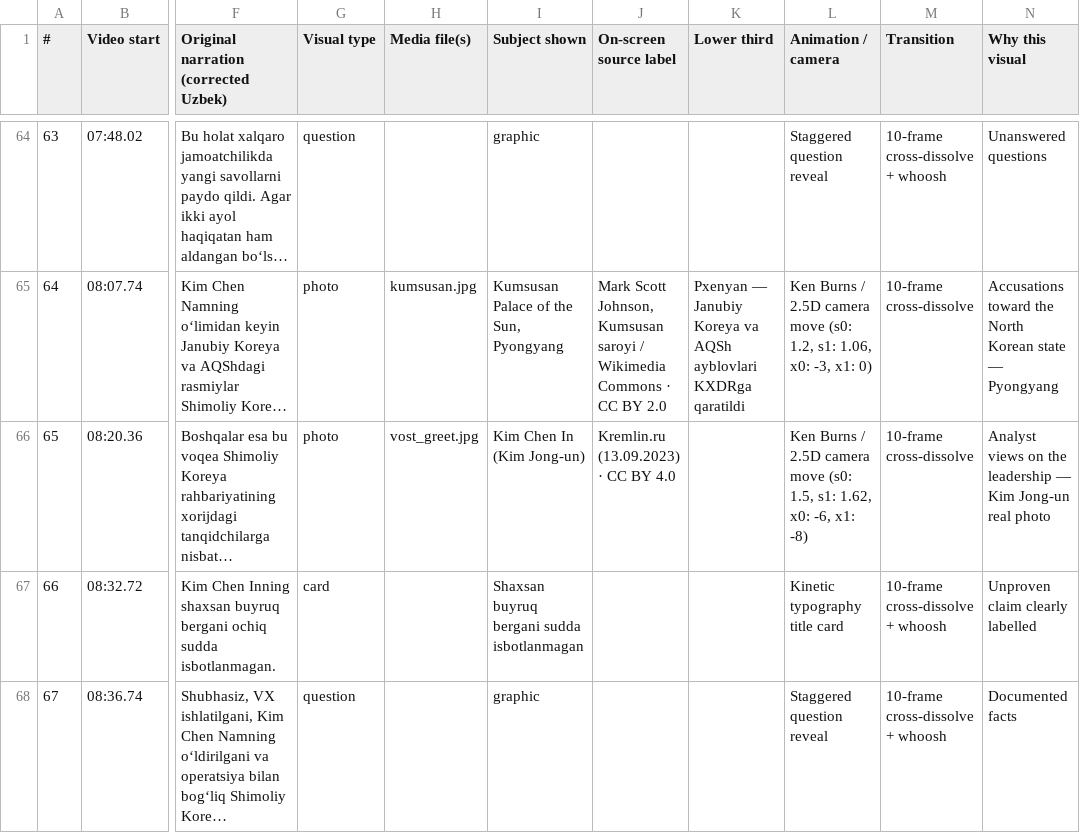
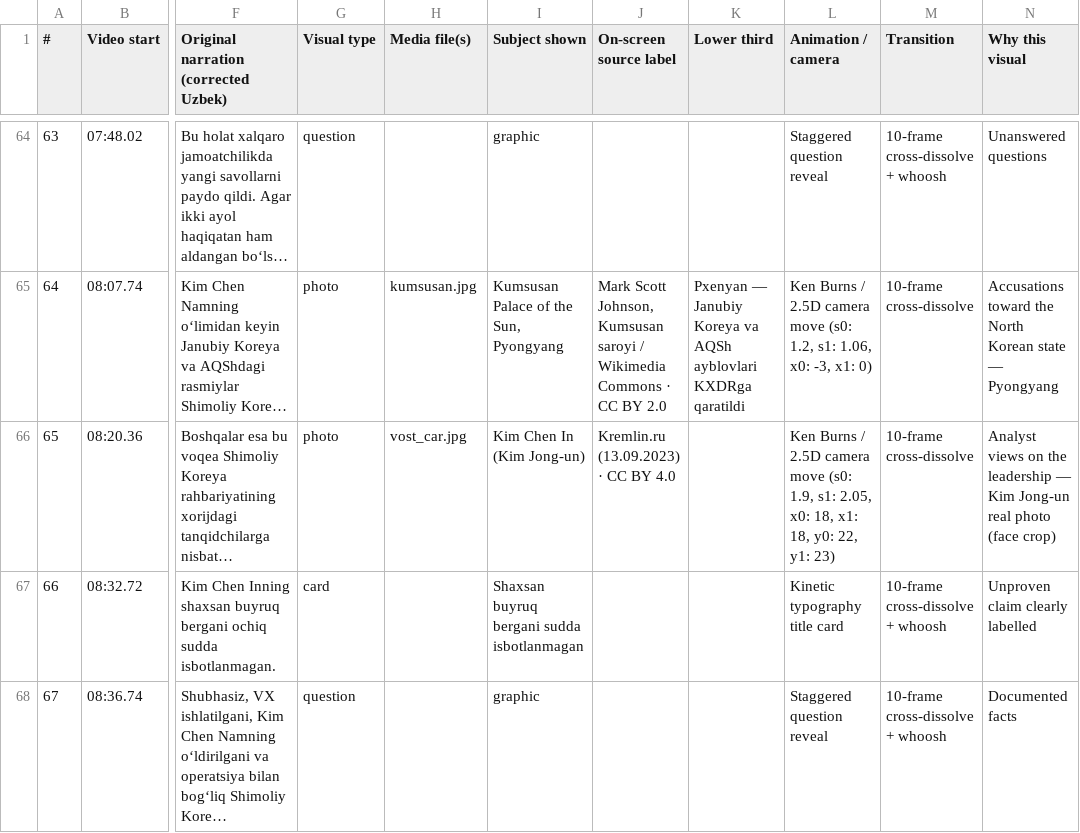
Before and after one commit to Shoyadbeku/Ummon, a CSV file: neytron_video/deliverables/Storyboard.csv, drawn as a sheet; only a part is shown, gaps mark what is left out; long unchanged cells end in …; the diff names each change by its address in the sheet, - before the commit and + after, or states it on an @@ line.

```diff
--- a/neytron_video/deliverables/Storyboard.csv
+++ b/neytron_video/deliverables/Storyboard.csv
-H66 (Media file(s)): vost_greet.jpg
+H66 (Media file(s)): vost_car.jpg
-L66 (Animation / camera): …move (s0: 1.5, s1: 1.62, x0: -6, x1: -8)
+L66 (Animation / camera): …move (s0: 1.9, s1: 2.05, x0: 18, x1: 18, y0: 22, y1: 23)
-N66 (Why this visual): …real photo
+N66 (Why this visual): …real photo (face crop)
```
Also changed, not shown: neytron_video/deliverables/Authentic_Media_Sources.csv, 4 other files.
